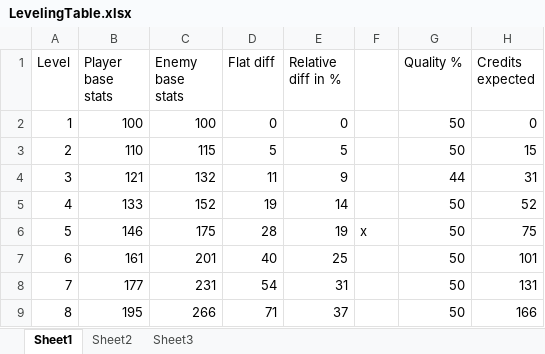
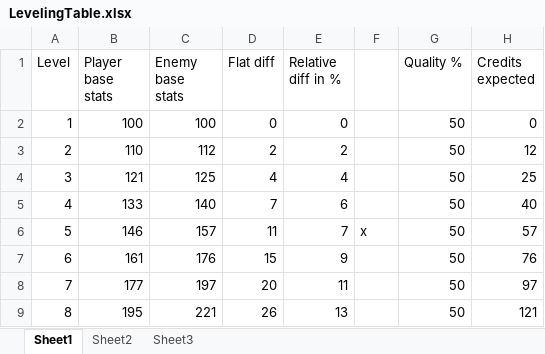
Before and after one commit to StarfighterDevTeam/StarFighter, an Excel workbook: Unstable/StarFighter/Documentation/LevelingTable.xlsx, sheet Sheet1, drawn as a sheet; only a part is shown; values as stored, in another font and other column widths than the file's, no borders; the diff covers the shown part only; the diff names each change by its address in the sheet, - before the commit and + after, or states it on an @@ line.

Commit message:
Revamp RandomItemsCreation methods (level and beastscore as arguments only)

```diff
--- a/Unstable/StarFighter/Documentation/LevelingTable.xlsx (sheet Sheet1)
+++ b/Unstable/StarFighter/Documentation/LevelingTable.xlsx (sheet Sheet1)
-C3 (Enemy base stats): 115
+C3 (Enemy base stats): 112
-D3 (Flat diff): 5
+D3 (Flat diff): 2
-E3 (Relative diff in %): 5
+E3 (Relative diff in %): 2
-H3 (Credits expected): 15
+H3 (Credits expected): 12
-C4 (Enemy base stats): 132
+C4 (Enemy base stats): 125
-D4 (Flat diff): 11
+D4 (Flat diff): 4
-E4 (Relative diff in %): 9
+E4 (Relative diff in %): 4
-G4 (Quality %): 44
+G4 (Quality %): 50
-H4 (Credits expected): 31
+H4 (Credits expected): 25
-C5 (Enemy base stats): 152
+C5 (Enemy base stats): 140
-D5 (Flat diff): 19
+D5 (Flat diff): 7
-E5 (Relative diff in %): 14
+E5 (Relative diff in %): 6
-H5 (Credits expected): 52
+H5 (Credits expected): 40
-C6 (Enemy base stats): 175
+C6 (Enemy base stats): 157
-D6 (Flat diff): 28
+D6 (Flat diff): 11
-E6 (Relative diff in %): 19
+E6 (Relative diff in %): 7
-H6 (Credits expected): 75
+H6 (Credits expected): 57
-C7 (Enemy base stats): 201
+C7 (Enemy base stats): 176
-D7 (Flat diff): 40
+D7 (Flat diff): 15
-E7 (Relative diff in %): 25
+E7 (Relative diff in %): 9
-H7 (Credits expected): 101
+H7 (Credits expected): 76
-C8 (Enemy base stats): 231
+C8 (Enemy base stats): 197
-D8 (Flat diff): 54
+D8 (Flat diff): 20
-E8 (Relative diff in %): 31
+E8 (Relative diff in %): 11
-H8 (Credits expected): 131
+H8 (Credits expected): 97
-C9 (Enemy base stats): 266
+C9 (Enemy base stats): 221
-D9 (Flat diff): 71
+D9 (Flat diff): 26
-E9 (Relative diff in %): 37
+E9 (Relative diff in %): 13
-H9 (Credits expected): 166
+H9 (Credits expected): 121
```
Also changed, not shown: 368 edited cells elsewhere in this sheet, 8 other files.
